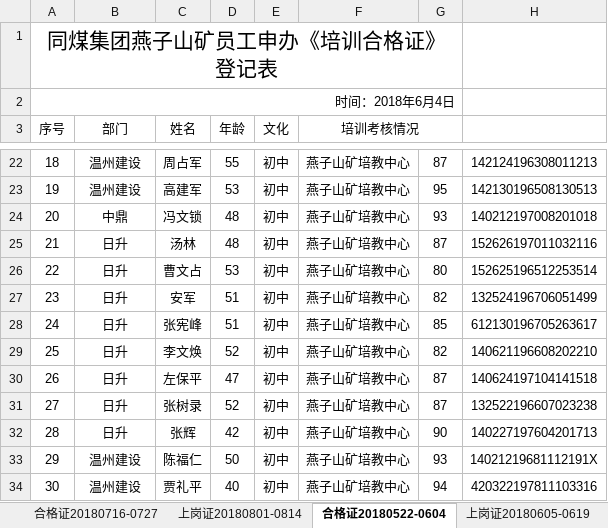
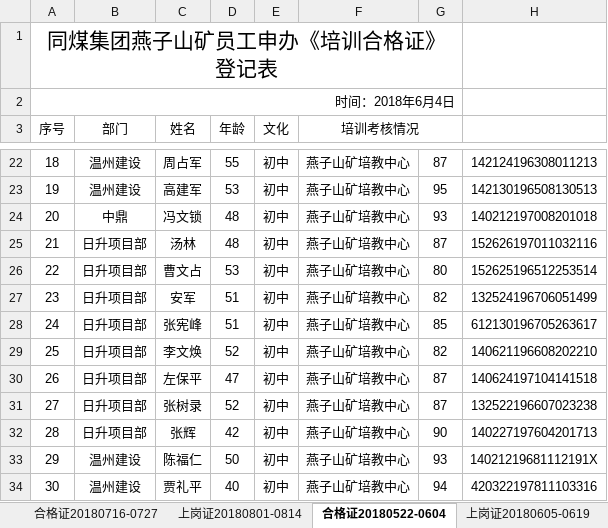
Before and after one commit to sheldore/MyApplication, an Excel workbook: python_modules/复制/合格证上岗证2018.xlsm, sheet 合格证20180522-0604, drawn as a sheet; only a part is shown, gaps mark what is left out; values as stored, in another font and other column widths than the file's, no borders; conditional formats not drawn; the diff names each change by its address in the sheet, - before the commit and + after, or states it on an @@ line.

```diff
--- a/python_modules/复制/合格证上岗证2018.xlsm (sheet 合格证20180522-0604)
+++ b/python_modules/复制/合格证上岗证2018.xlsm (sheet 合格证20180522-0604)
-B25:B32 (部门): 日升
+B25:B32 (部门): 日升项目部
```
Also changed, not shown: sheet 上岗证20180605-0619, 4 other files.
